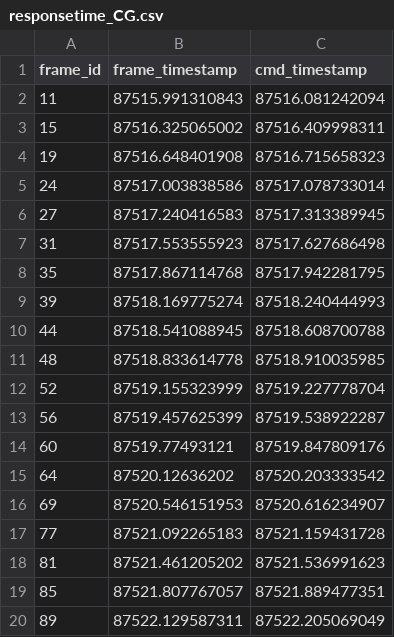
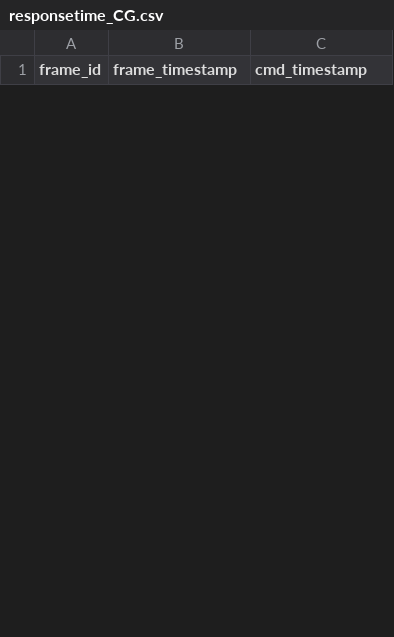
Before and after one commit to dcomp-leris/CGSynthQoE, a CSV file: CGReplay/player/logs/responsetime_CG.csv, drawn as a sheet; only a part is shown; the diff covers the shown part only.

```diff
--- a/CGReplay/player/logs/responsetime_CG.csv
+++ b/CGReplay/player/logs/responsetime_CG.csv
@@ -1,20 +1 @@
 frame_id,frame_timestamp,cmd_timestamp
-11,87515.991310843,87516.081242094
-15,87516.325065002,87516.409998311
-19,87516.648401908,87516.715658323
-24,87517.003838586,87517.078733014
-27,87517.240416583,87517.313389945
-31,87517.553555923,87517.627686498
-35,87517.867114768,87517.942281795
-39,87518.169775274,87518.240444993
-44,87518.541088945,87518.608700788
-48,87518.833614778,87518.910035985
-52,87519.155323999,87519.227778704
-56,87519.457625399,87519.538922287
-60,87519.77493121,87519.847809176
-64,87520.12636202,87520.203333542
-69,87520.546151953,87520.616234907
-77,87521.092265183,87521.159431728
-81,87521.461205202,87521.536991623
-85,87521.807767057,87521.889477351
-89,87522.129587311,87522.205069049
```
Also changed, not shown: 26 added rows and 6 removed rows elsewhere in this file, CGReplay/player/logs/ply_frame.csv, CGReplay/player/logs/ratelog_CG.csv, 5 other files.
